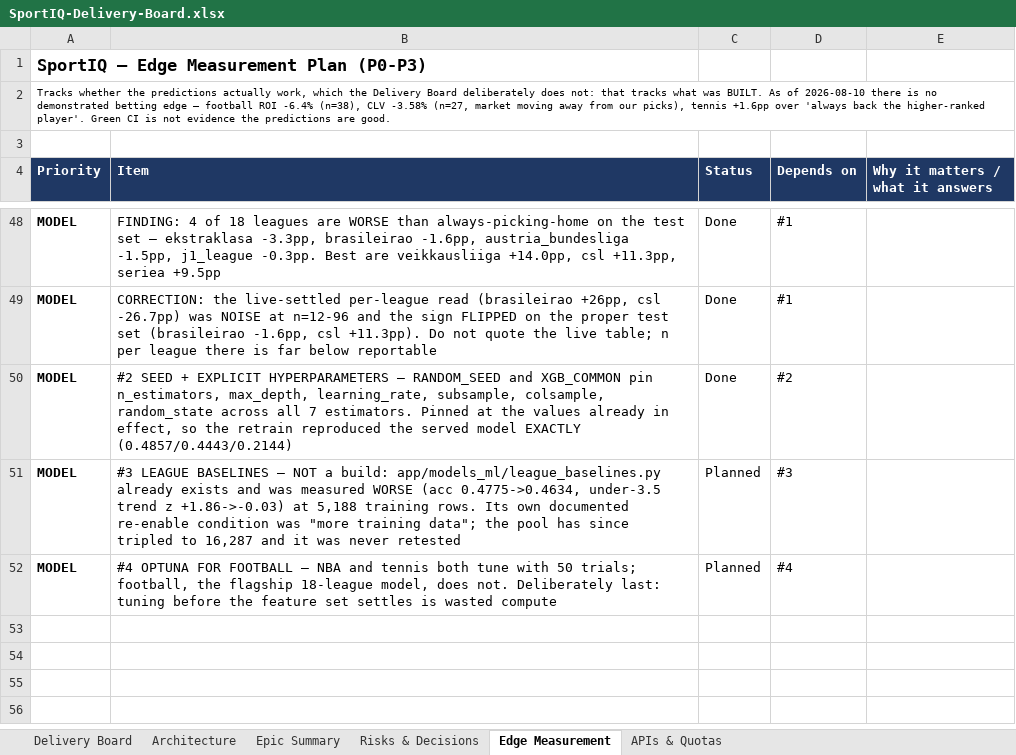
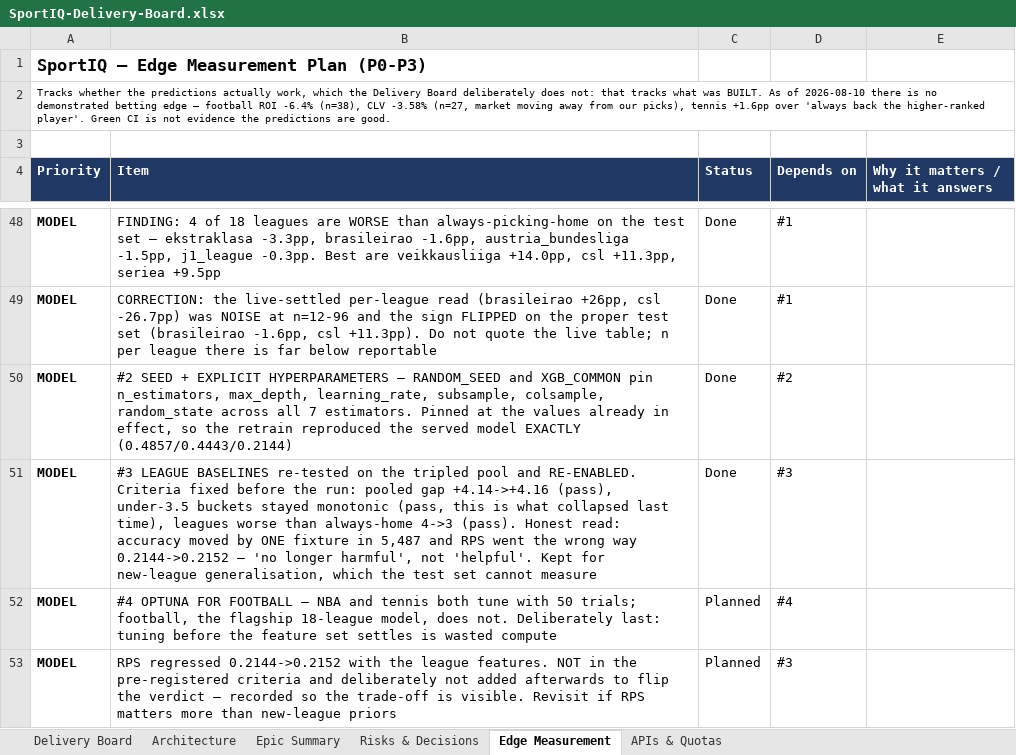
Before and after one commit to UsangR01/sportiq, an Excel workbook: SportIQ-Delivery-Board.xlsx, sheet Edge Measurement, drawn as a sheet; only a part is shown, gaps mark what is left out; values as stored, in another font and other column widths than the file's, no borders; the diff names each change by its address in the sheet, - before the commit and + after, or states it on an @@ line.

```diff
--- a/SportIQ-Delivery-Board.xlsx (sheet Edge Measurement)
+++ b/SportIQ-Delivery-Board.xlsx (sheet Edge Measurement)
-B51 (Item): …LEAGUE BASELINES — NOT a build: app/models_ml/league_baselines.py already exists and was measured WORSE (acc 0.4775->0.4634, under-3.5 trend z +1.86->-0.03) at 5,188 training rows. Its own documented re-enable condition was "more training data"; the pool has since tripled to 16,287 and it was never retested
+B51 (Item): …LEAGUE BASELINES re-tested on the tripled pool and RE-ENABLED. Criteria fixed before the run: pooled gap +4.14->+4.16 (pass), under-3.5 buckets stayed monotonic (pass, this is what collapsed last time), leagues worse than always-home 4->3 (pass). Honest read: accuracy moved by ONE fixture in 5,487 and RPS went the wrong way 0.2144->0.2152 — 'no longer harmful', not 'helpful'. Kept for new-league generalisation, which the test set cannot measure
-C51 (Status): Planned
+C51 (Status): Done
+row 53: MODEL | RPS regressed 0.2144->0.2152 with the league features. NOT in the pre-registered criteria and deliberately not added afterwards to flip the verdict — recorded so the trade-off is visible. Revisit if RPS matters more than new-league priors | Planned | #3
```
Also changed, not shown: 1 other file.
